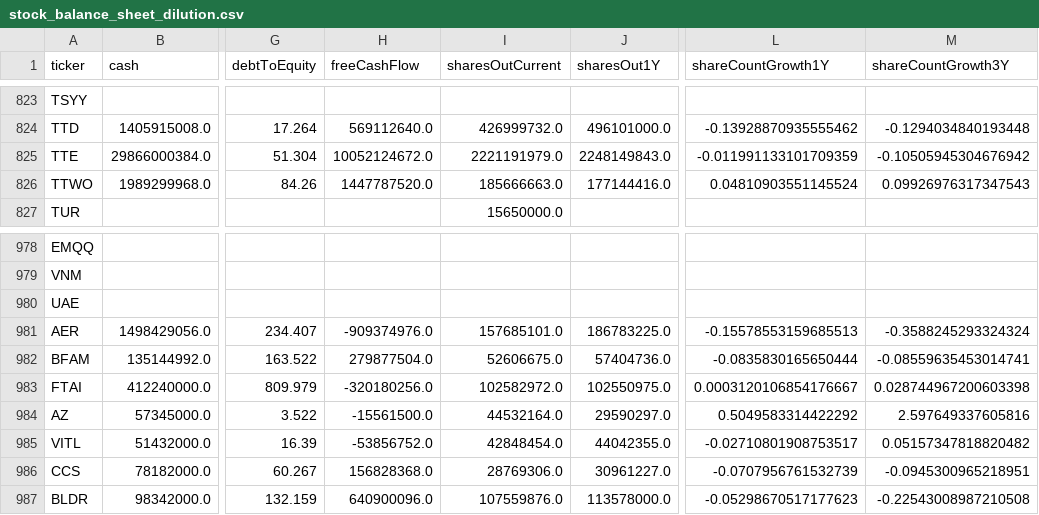
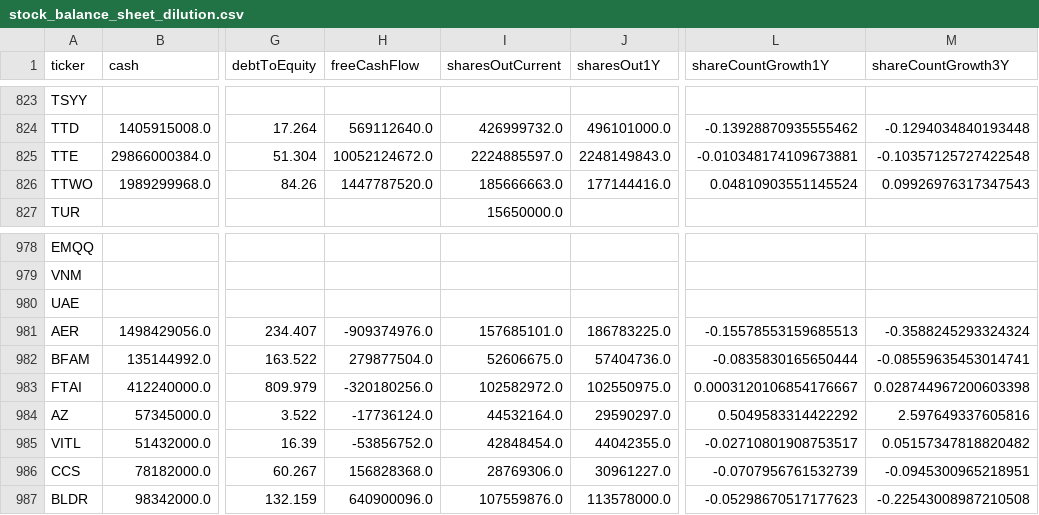
Before and after one commit to aport550/majorah-data, a CSV file: data/stock_balance_sheet_dilution.csv, drawn as a sheet; only a part is shown, gaps mark what is left out; the diff covers the shown part only; the diff names each change by its address in the sheet, - before the commit and + after, or states it on an @@ line.

```diff
--- a/data/stock_balance_sheet_dilution.csv
+++ b/data/stock_balance_sheet_dilution.csv
-I825 (sharesOutCurrent): 2221191979.0
+I825 (sharesOutCurrent): 2224885597.0
-L825 (shareCountGrowth1Y): -0.011991133101709359
+L825 (shareCountGrowth1Y): -0.010348174109673881
-M825 (shareCountGrowth3Y): -0.10505945304676942
+M825 (shareCountGrowth3Y): -0.10357125727422548
-H984 (freeCashFlow): -15561500.0
+H984 (freeCashFlow): -17736124.0
```
Also changed, not shown: 19 edited cells elsewhere in this file, data/macro_dimension_scores.csv, data/stock_macro_exposures.csv, 37 other files.
